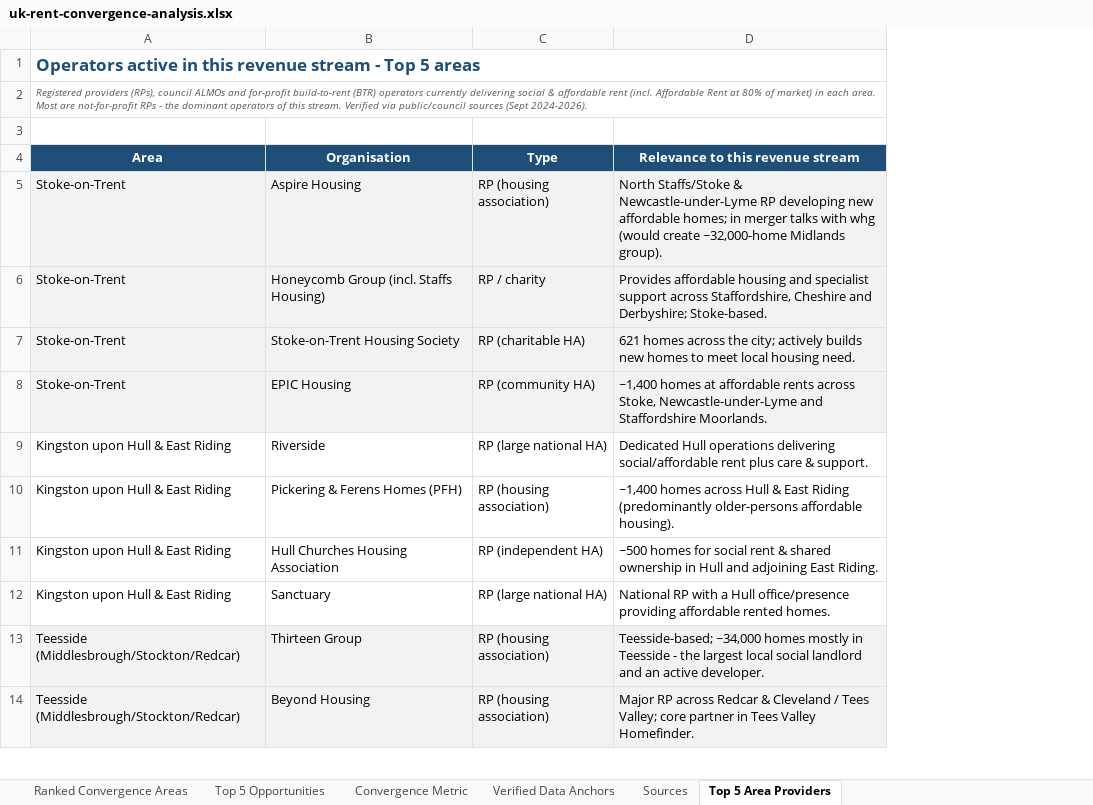
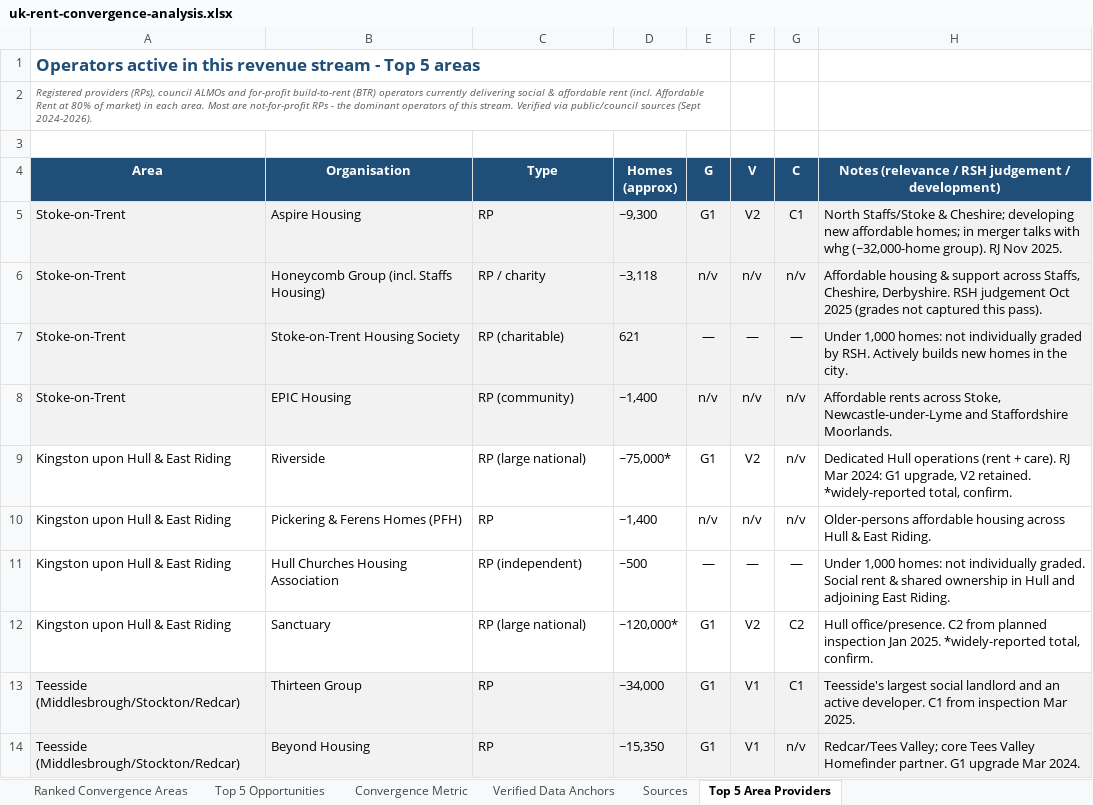
Before and after one commit to Adam-pienaar/Affordable-Housing-England, an Excel workbook: analysis/uk-rent-convergence-analysis.xlsx, sheet Top 5 Area Providers, drawn as a sheet; only a part is shown; values as stored, in another font and other column widths than the file's, no borders; removed rows and columns are numbered as before the commit, all else as after; the diff covers the shown part only; the diff names each change by its address in the sheet, - before the commit and + after, or states it on an @@ line.

```diff
--- a/analysis/uk-rent-convergence-analysis.xlsx (sheet Top 5 Area Providers)
+++ b/analysis/uk-rent-convergence-analysis.xlsx (sheet Top 5 Area Providers)
-column D (Relevance to this revenue stream), rows 5-14: North Staffs/Stoke & Newcastle-under-Lyme RP developing new affordable homes; in merger talks with whg (would create ~32,000-home Midlands group). | Provides affordable housing and specialist support across Staffordshire, Cheshire and Derbyshire; Stoke-based. | 621 homes across the city; actively builds new homes to meet local housing need. | ~1,400 homes at affordable rents across Stoke, Newcastle-under-Lyme and Staffordshire Moorlands. | Dedicated Hull operations delivering social/affordable rent plus care & support. | ~1,400 homes across Hull & East Riding (predominantly older-persons affordable housing). | ~500 homes for social rent & shared ownership in Hull and adjoining East Riding. | National RP with a Hull office/presence providing affordable rented homes. | Teesside-based; ~34,000 homes mostly in Teesside - the largest local social landlord and an active developer. | Major RP across Redcar & Cleveland / Tees Valley; core partner in Tees Valley Homefinder.
+column D (Homes (approx)), rows 5-14: ~9,300 | ~3,118 | 621 | ~1,400 | ~75,000* | ~1,400 | ~500 | ~120,000* | ~34,000 | ~15,350
+column E (G), rows 5-14: G1 | n/v | — | n/v | G1 | n/v | — | G1 | G1 | G1
+column F (V), rows 5-14: V2 | n/v | — | n/v | V2 | n/v | — | V2 | V1 | V1
+column G (C), rows 5-14: C1 | n/v | — | n/v | n/v | n/v | — | C2 | C1 | n/v
+column H, rows 4-14: Notes (relevance / RSH judgement / development) | North Staffs/Stoke & Cheshire; developing new affordable homes; in merger talks with whg (~32,000-home group). RJ Nov 2025. | Affordable housing & support across Staffs, Cheshire, Derbyshire. RSH judgement Oct 2025 (grades not captured this pass). | Under 1,000 homes: not individually graded by RSH. Actively builds new homes in the city. | Affordable rents across Stoke, Newcastle-under-Lyme and Staffordshire Moorlands. | Dedicated Hull operations (rent + care). RJ Mar 2024: G1 upgrade, V2 retained. *widely-reported total, confirm. | Older-persons affordable housing across Hull & East Riding. | Under 1,000 homes: not individually graded. Social rent & shared ownership in Hull and adjoining East Riding. | Hull office/presence. C2 from planned inspection Jan 2025. *widely-reported total, confirm. | Teesside's largest social landlord and an active developer. C1 from inspection Mar 2025. | Redcar/Tees Valley; core Tees Valley Homefinder partner. G1 upgrade Mar 2024.
-C5 (Type): RP (housing association)
+C5 (Type): RP
-C7 (Type): RP (charitable HA)
+C7 (Type): RP (charitable)
-C8 (Type): RP (community HA)
+C8 (Type): RP (community)
-C9 (Type): RP (large national HA)
+C9 (Type): RP (large national)
-C10 (Type): RP (housing association)
+C10 (Type): RP
-C11 (Type): RP (independent HA)
+C11 (Type): RP (independent)
-C12 (Type): RP (large national HA)
+C12 (Type): RP (large national)
-C13:C14 (Type): RP (housing association)
+C13:C14 (Type): RP
```
Also changed, not shown: 1 added row and 7 edited cells elsewhere in this sheet, 2 other files.
